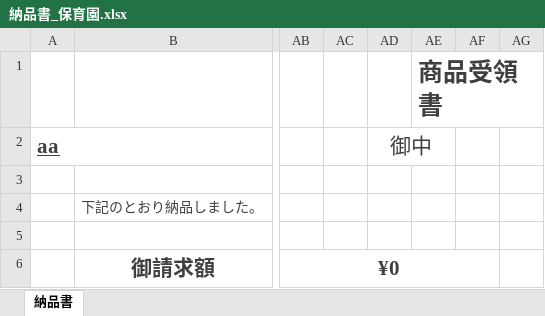
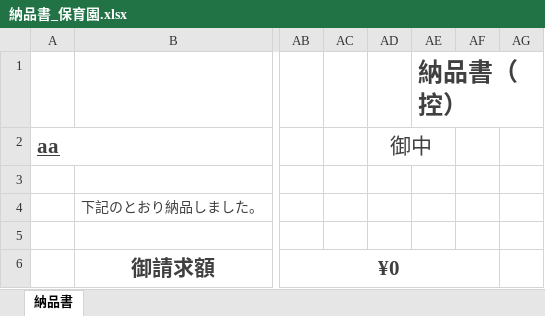
Before and after one commit to yujirohara1/deliba, an Excel workbook: ExcelTemplate/hoiku/納品書_保育園.xlsx, sheet 納品書, drawn as a sheet; only a part is shown, gaps mark what is left out; values as stored, in another font and other column widths than the file's, no borders; the diff names each change by its address in the sheet, - before the commit and + after, or states it on an @@ line.

```diff
--- a/ExcelTemplate/hoiku/納品書_保育園.xlsx (sheet 納品書)
+++ b/ExcelTemplate/hoiku/納品書_保育園.xlsx (sheet 納品書)
-AE1: 商品受領書
+AE1: 納品書（控）
```
Also changed, not shown: ExcelTemplate/hoiku/請求書_指定.xlsx, 1 other file.
